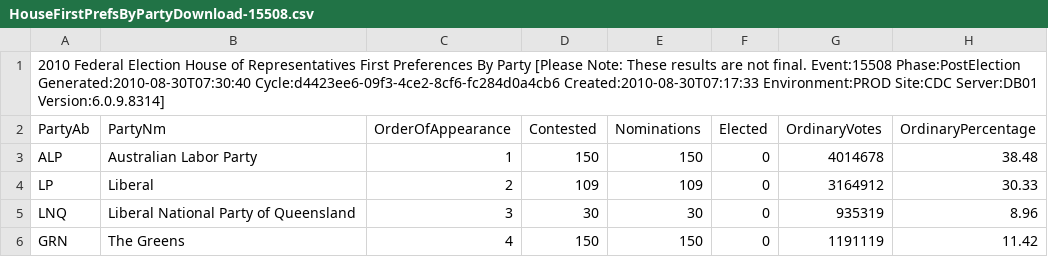
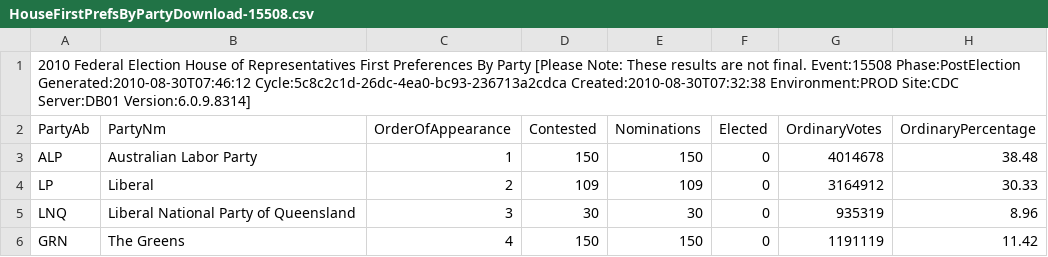
Before and after one commit to d1b/AustralianFederalElection2010CSV, a CSV file: HouseFirstPrefsByPartyDownload-15508.csv, drawn as a sheet; only a part is shown; the diff names each change by its address in the sheet, - before the commit and + after, or states it on an @@ line.

```diff
--- a/HouseFirstPrefsByPartyDownload-15508.csv
+++ b/HouseFirstPrefsByPartyDownload-15508.csv
-A1 (PartyAb): …Event:15508 Phase:PostElection Generated:2010-08-30T07:30:40 Cycle:d4423ee6-09f3-4ce2-8cf6-fc284d0a4cb6 Created:2010-08-30T07:17:33 Environment:PROD Site:CDC…
+A1 (PartyAb): …Event:15508 Phase:PostElection Generated:2010-08-30T07:46:12 Cycle:5c8c2c1d-26dc-4ea0-bc93-236713a2cdca Created:2010-08-30T07:32:38 Environment:PROD Site:CDC…
```
Also changed, not shown: HouseCandidatesDownload-15508.csv, HouseDopByDivisionDownload-15508.csv, 53 other files.
